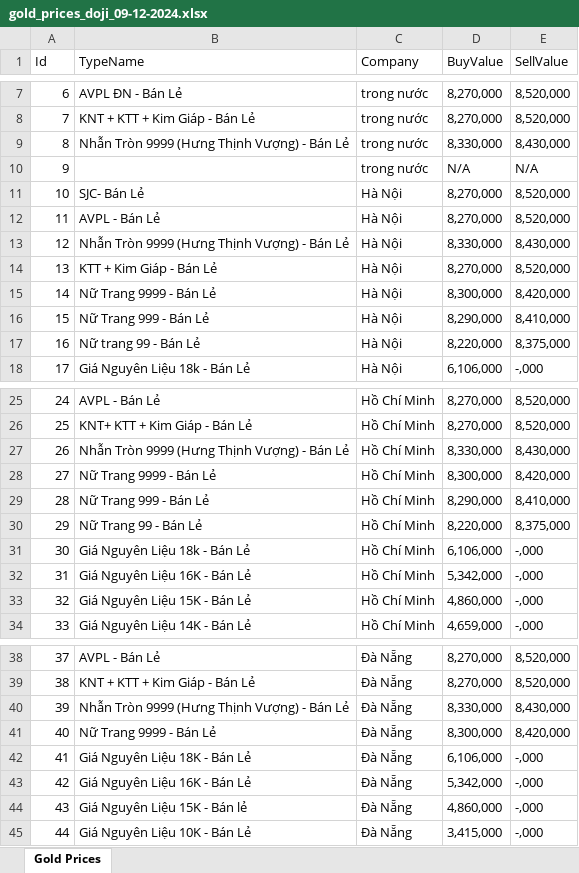
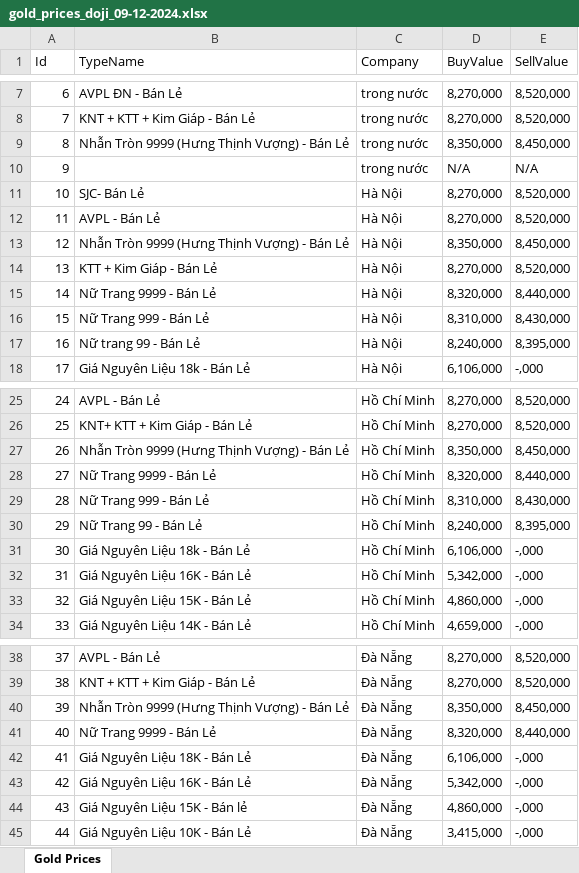
Before and after one commit to NguyenHoangAnhDuong/Datawarehouse, an Excel workbook: changeCSVtoXLSX/gold_prices_doji_09-12-2024.xlsx, sheet Gold Prices, drawn as a sheet; only a part is shown, gaps mark what is left out; values as stored, in another font and other column widths than the file's, no borders; the diff names each change by its address in the sheet, - before the commit and + after, or states it on an @@ line.

```diff
--- a/changeCSVtoXLSX/gold_prices_doji_09-12-2024.xlsx (sheet Gold Prices)
+++ b/changeCSVtoXLSX/gold_prices_doji_09-12-2024.xlsx (sheet Gold Prices)
-D9 (BuyValue): 8,330,000
+D9 (BuyValue): 8,350,000
-E9 (SellValue): 8,430,000
+E9 (SellValue): 8,450,000
-D13 (BuyValue): 8,330,000
+D13 (BuyValue): 8,350,000
-E13 (SellValue): 8,430,000
+E13 (SellValue): 8,450,000
-D15 (BuyValue): 8,300,000
+D15 (BuyValue): 8,320,000
-E15 (SellValue): 8,420,000
+E15 (SellValue): 8,440,000
-D16 (BuyValue): 8,290,000
+D16 (BuyValue): 8,310,000
-E16 (SellValue): 8,410,000
+E16 (SellValue): 8,430,000
-D17 (BuyValue): 8,220,000
+D17 (BuyValue): 8,240,000
-E17 (SellValue): 8,375,000
+E17 (SellValue): 8,395,000
-D27 (BuyValue): 8,330,000
+D27 (BuyValue): 8,350,000
-E27 (SellValue): 8,430,000
+E27 (SellValue): 8,450,000
-D28 (BuyValue): 8,300,000
+D28 (BuyValue): 8,320,000
-E28 (SellValue): 8,420,000
+E28 (SellValue): 8,440,000
-D29 (BuyValue): 8,290,000
+D29 (BuyValue): 8,310,000
-E29 (SellValue): 8,410,000
+E29 (SellValue): 8,430,000
-D30 (BuyValue): 8,220,000
+D30 (BuyValue): 8,240,000
-E30 (SellValue): 8,375,000
+E30 (SellValue): 8,395,000
-D40 (BuyValue): 8,330,000
+D40 (BuyValue): 8,350,000
-E40 (SellValue): 8,430,000
+E40 (SellValue): 8,450,000
-D41 (BuyValue): 8,300,000
+D41 (BuyValue): 8,320,000
-E41 (SellValue): 8,420,000
+E41 (SellValue): 8,440,000
```
Also changed, not shown: changeCSVtoXLSX/gold_prices_pnj_09-12-2024.xlsx, changeCSVtoXLSX/gold_prices_sjc_09-12-2024.xlsx, 8 other files.
